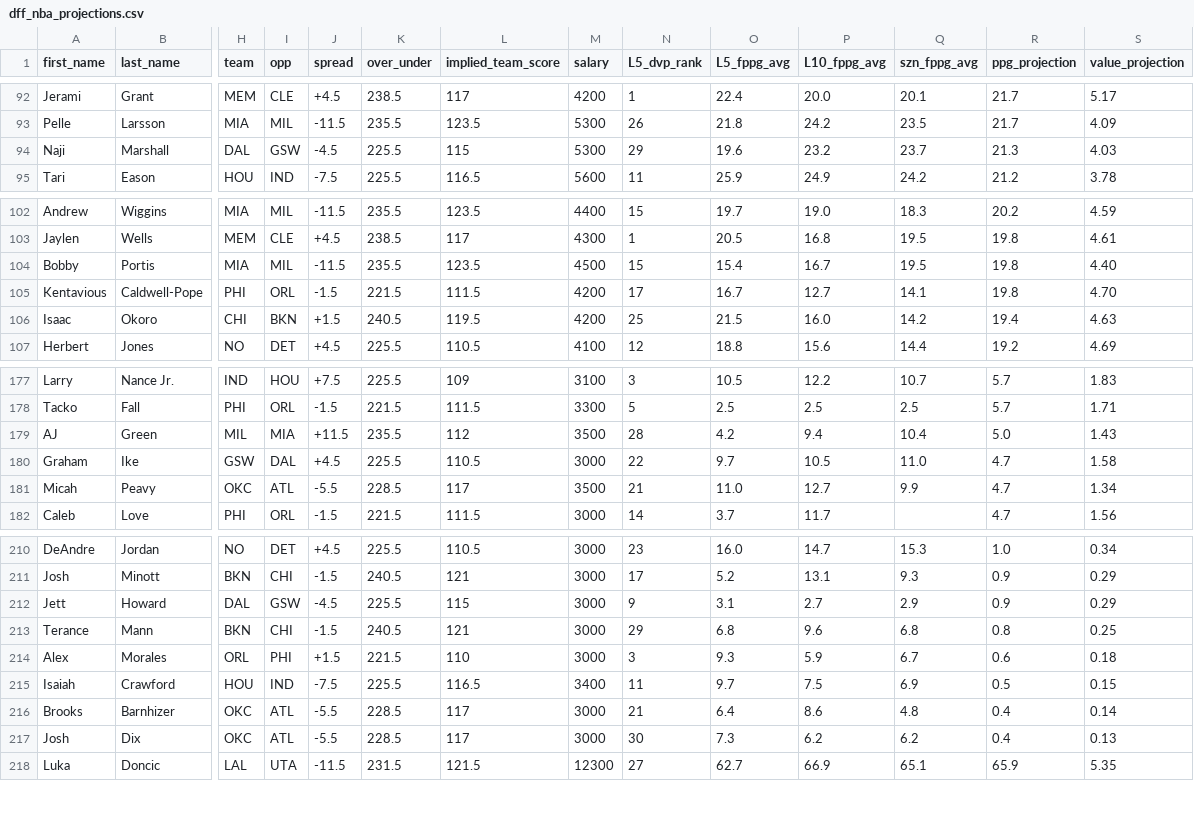
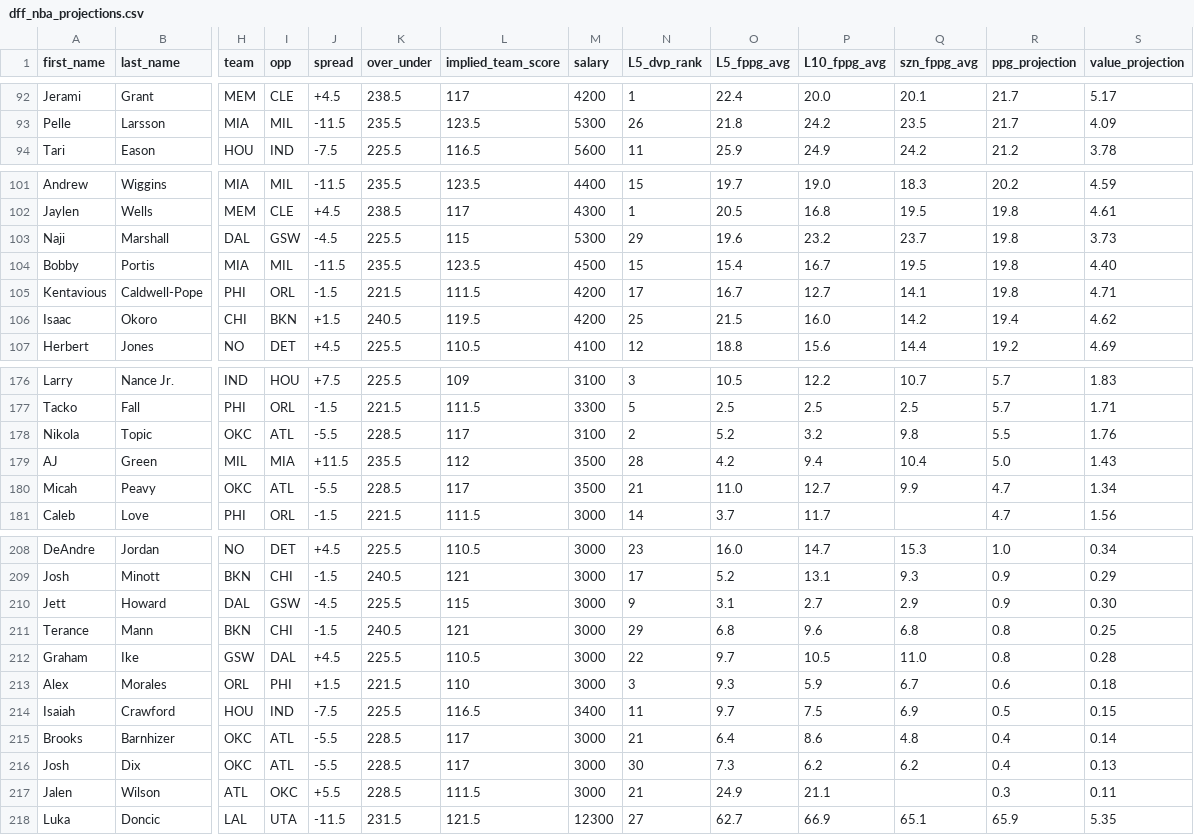
Before and after one commit to marchyyyy/stamped, a CSV file: data/dff_nba_projections.csv, drawn as a sheet; only a part is shown, gaps mark what is left out; removed rows and columns are numbered as before the commit, all else as after; rows hold the shown columns only; the diff covers the shown part only; the diff names each change by its address in the sheet, - before the commit and + after, or states it on an @@ line.

Commit message:
DFF NBA projections refresh (292 players, 2026-11-18 7:34 PM ET)

```diff
--- a/data/dff_nba_projections.csv
+++ b/data/dff_nba_projections.csv
-row 94: Naji | Marshall | DAL | GSW | -4.5 | 225.5 | 115 | 5300 | 29 | 19.6 | 23.2 | 23.7 | 21.3 | 4.03
+row 103: Naji | Marshall | DAL | GSW | -4.5 | 225.5 | 115 | 5300 | 29 | 19.6 | 23.2 | 23.7 | 19.8 | 3.73
-S105 (value_projection): 4.70
+S105 (value_projection): 4.71
-S106 (value_projection): 4.63
+S106 (value_projection): 4.62
+row 178: Nikola | Topic | OKC | ATL | -5.5 | 228.5 | 117 | 3100 | 2 | 5.2 | 3.2 | 9.8 | 5.5 | 1.76
-row 180: Graham | Ike | GSW | DAL | +4.5 | 225.5 | 110.5 | 3000 | 22 | 9.7 | 10.5 | 11.0 | 4.7 | 1.58
-S210 (value_projection): 0.29
+S210 (value_projection): 0.30
+row 212: Graham | Ike | GSW | DAL | +4.5 | 225.5 | 110.5 | 3000 | 22 | 9.7 | 10.5 | 11.0 | 0.8 | 0.28
+row 217: Jalen | Wilson | ATL | OKC | +5.5 | 228.5 | 111.5 | 3000 | 21 | 24.9 | 21.1 |  | 0.3 | 0.11
```
Also changed, not shown: 1 added row, 3 removed rows and 10 edited cells elsewhere in this file.
